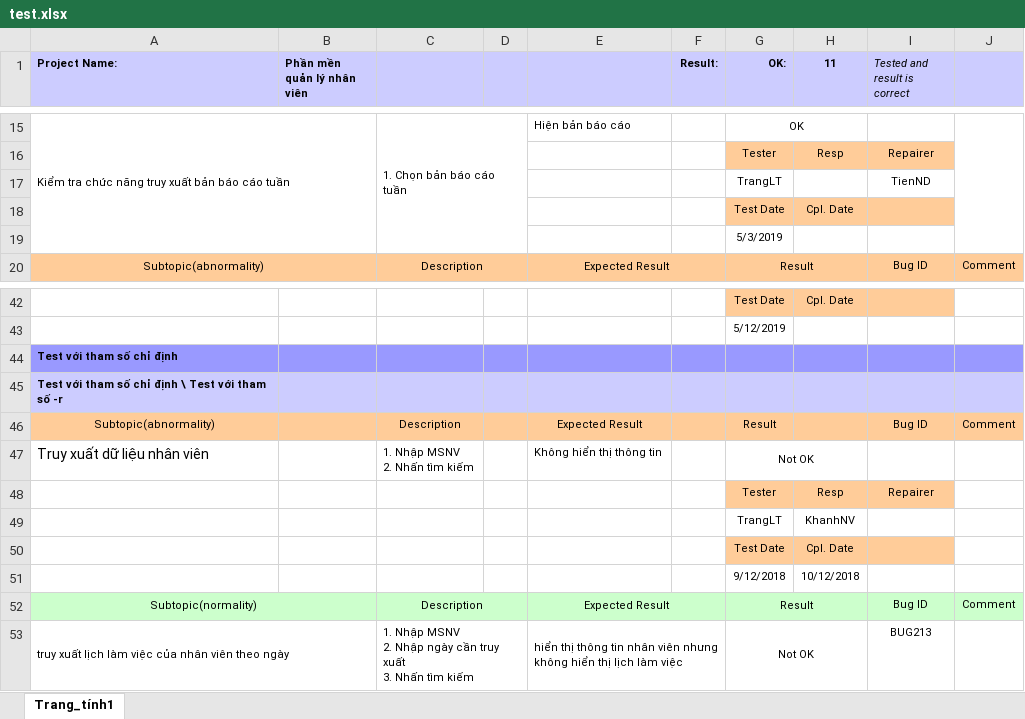
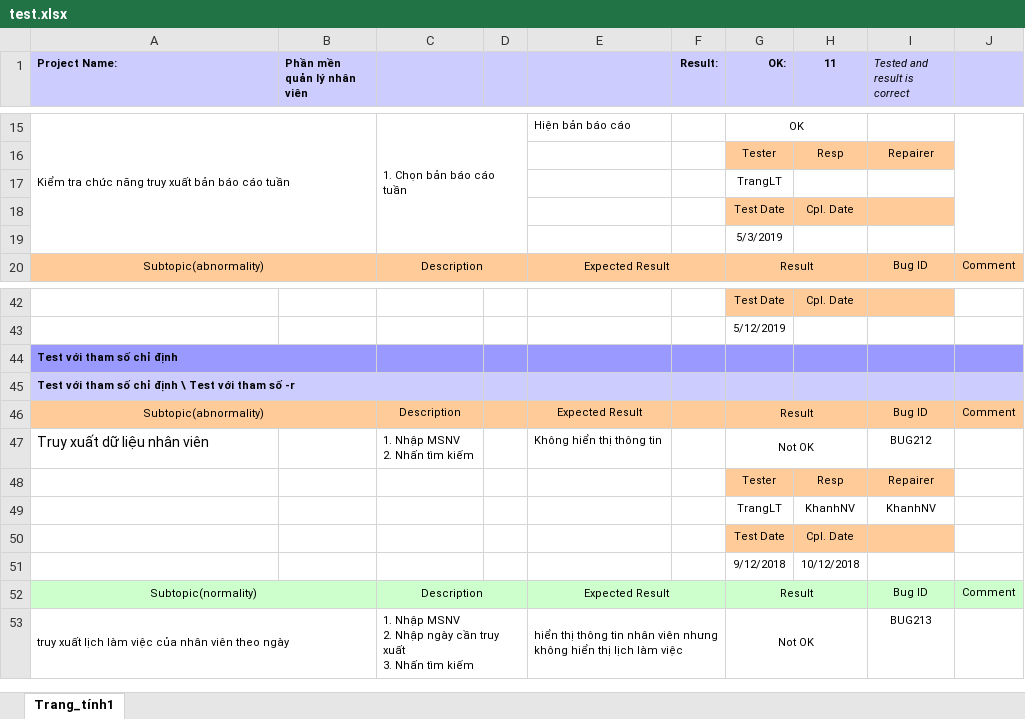
Before and after one commit to Khangbt/Quantriduan, an Excel workbook: test.xlsx, sheet Trang_tính1, drawn as a sheet; only a part is shown, gaps mark what is left out; values as stored, in another font and other column widths than the file's, no borders; conditional formats not drawn; the diff names each change by its address in the sheet, - before the commit and + after, or states it on an @@ line.

Commit message:
Update test.xlsx

```diff
--- a/test.xlsx (sheet Trang_tính1)
+++ b/test.xlsx (sheet Trang_tính1)
-I17 (Tested and result is correct): TienND
+I17 (Tested and result is correct): (empty)
+A44:B44 merged
+A45:C45 merged
+A46:B46 merged
+G46:H46 merged
-I47 (Tested and result is correct): (empty)
+I47 (Tested and result is correct): BUG212
-I49 (Tested and result is correct): (empty)
+I49 (Tested and result is correct): KhanhNV
```
